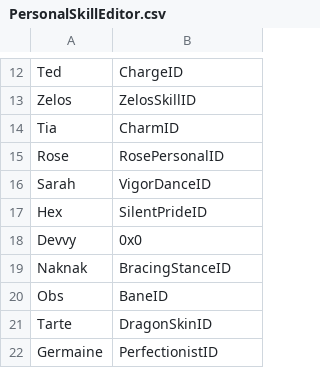
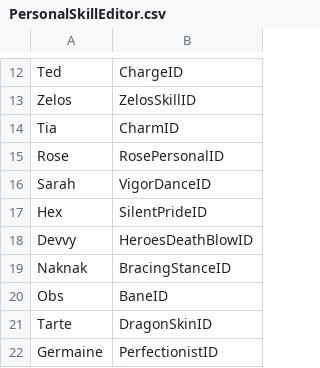
Before and after one commit to kantoemblem/Birthday-Hack, a CSV file: Tables/NightmareModules/Skills/PersonalSkillEditor.csv, drawn as a sheet; only a part is shown, gaps mark what is left out.

```diff
--- a/Tables/NightmareModules/Skills/PersonalSkillEditor.csv
+++ b/Tables/NightmareModules/Skills/PersonalSkillEditor.csv
@@ -17,3 +17,3 @@ Sarah,VigorDanceID
 Hex,SilentPrideID
-Devvy,0x0
+Devvy,HeroesDeathBlowID
 Naknak,BracingStanceID
```
Also changed, not shown: Tables/NightmareModules/CharactersClasses/ClassTable.csv, Tables/NightmareModules/Items/ItemTable.csv, 11 other files.
